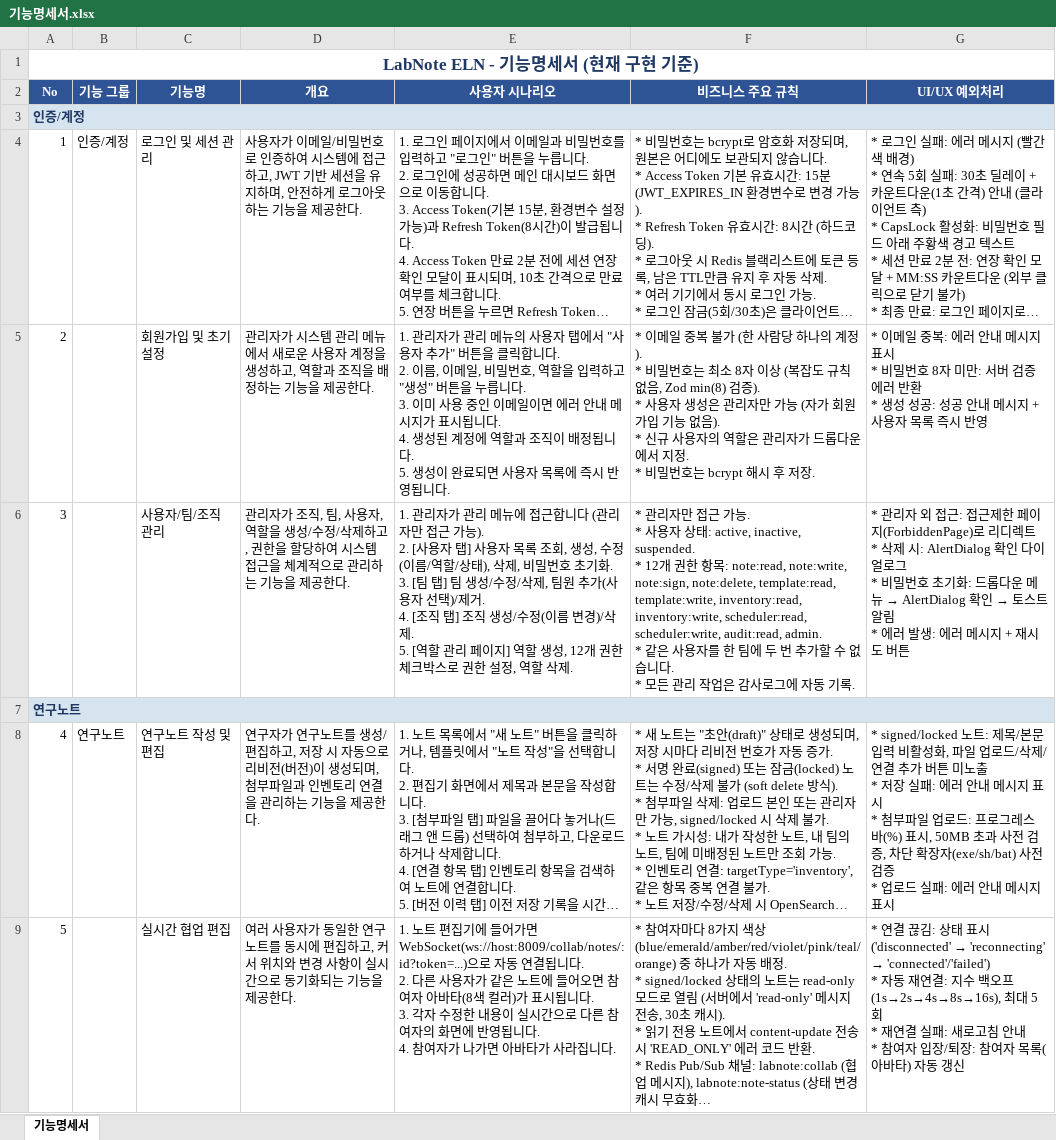
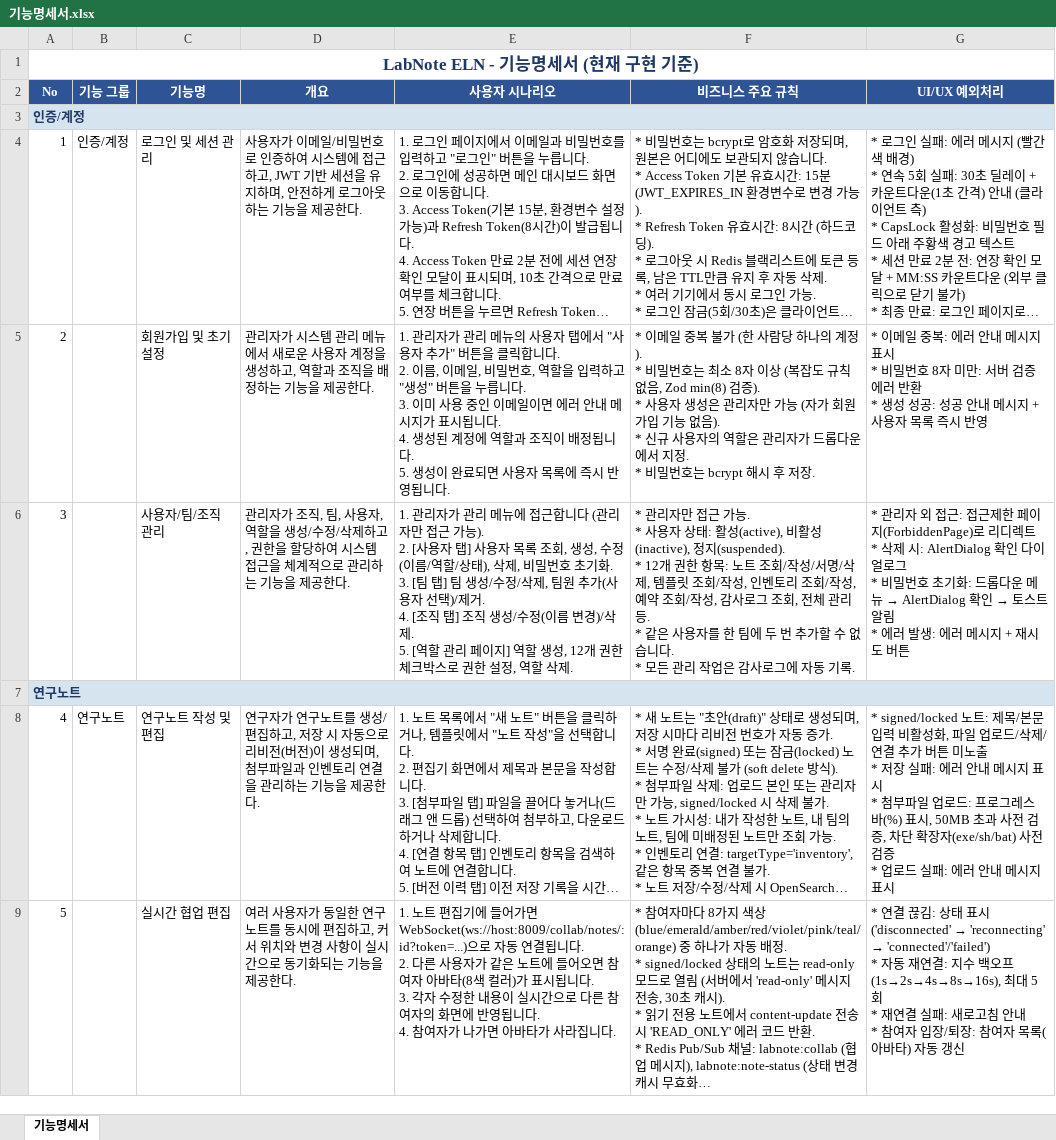
Before and after one commit to MyoungSoo7/eln-convenient, an Excel workbook: docs/기능명세서.xlsx, sheet 기능명세서, drawn as a sheet; only a part is shown; long unchanged cells end in …; values as stored, in another font and other column widths than the file's, no borders; ↵ is a line break in a cell; the diff names each change by its address in the sheet, - before the commit and + after, or states it on an @@ line.

Commit message:
기능명세서

```diff
--- a/docs/기능명세서.xlsx (sheet 기능명세서)
+++ b/docs/기능명세서.xlsx (sheet 기능명세서)
-F6 (비즈니스 주요 규칙): …태: active, inactive, suspended. ↵ * 12개 권한 항목: note:read, note:write, note:sign, note:delete, template:read, template:write, inventory:read, inventory:write, scheduler:read, scheduler:write, audit:read, admin. ↵ * 같…
+F6 (비즈니스 주요 규칙): …태: 활성(active), 비활성(inactive), 정지(suspended). ↵ * 12개 권한 항목: 노트 조회/작성/서명/삭제, 템플릿 조회/작성, 인벤토리 조회/작성, 예약 조회/작성, 감사로그 조회, 전체 관리 등. ↵ * 같…
```
Also changed, not shown: 18 other files.
